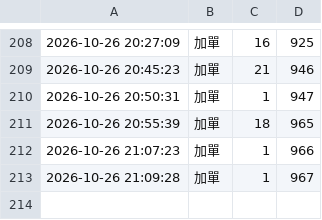
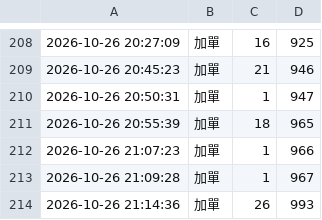
Before and after one commit to tinklokah/eunji1115, a CSV file: history.csv, drawn as a sheet; only a part is shown, gaps mark what is left out; the diff names each change by its address in the sheet, - before the commit and + after, or states it on an @@ line.

Commit message:
更新 history.csv 2026-10-26 21:14:42

```diff
--- a/history.csv
+++ b/history.csv
+row 214: 2026-10-26 21:14:36 | 加單 | 26 | 993
```
